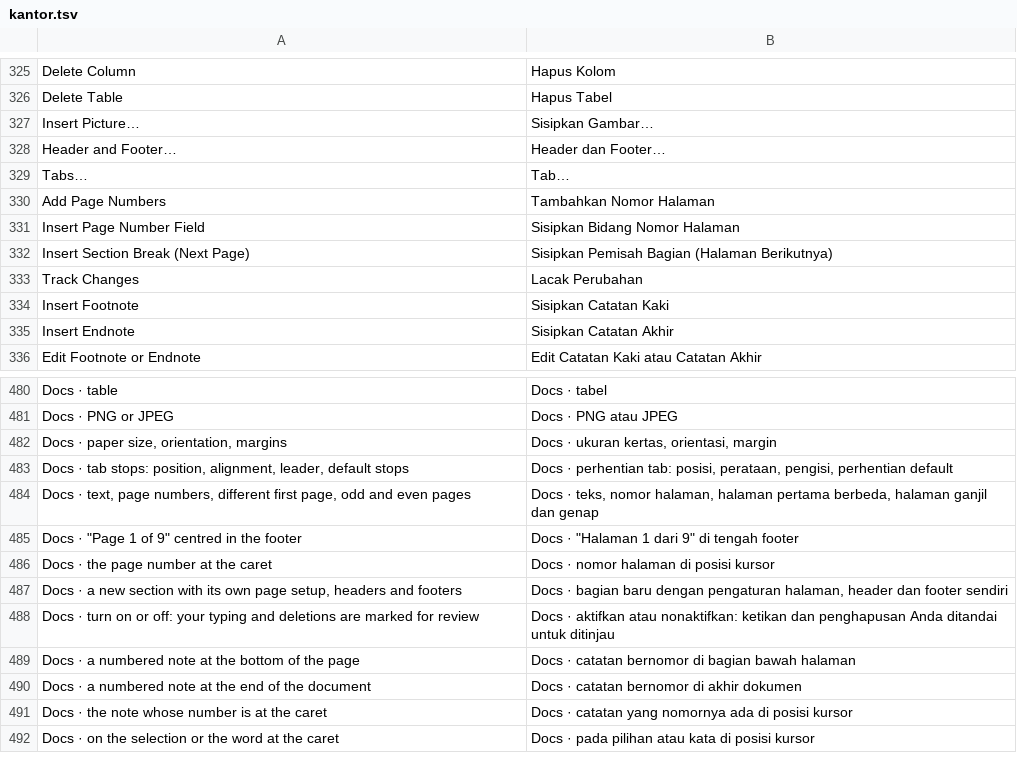
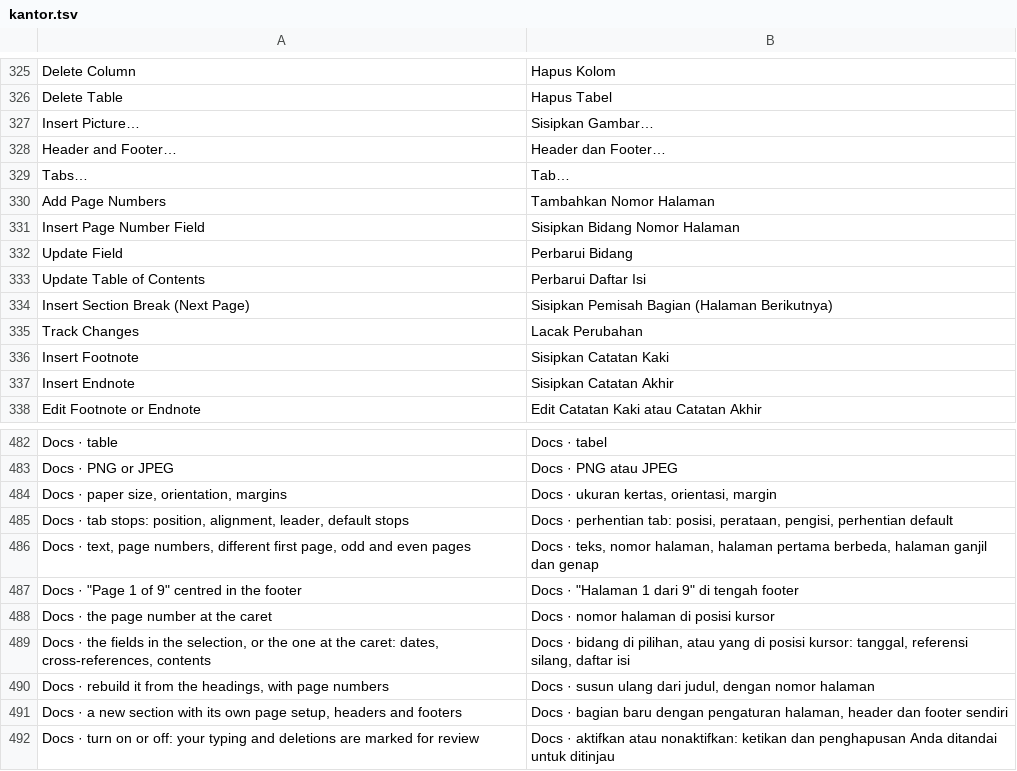
Before and after one commit to dzulfikar08/kantor, a TSV file: crates/kantor_ui/i18n/kantor.tsv, drawn as a sheet; only a part is shown, gaps mark what is left out; the shorter side is filled out with more unchanged rows; the diff names each change by its address in the sheet, - before the commit and + after, or states it on an @@ line.

```diff
--- a/crates/kantor_ui/i18n/kantor.tsv
+++ b/crates/kantor_ui/i18n/kantor.tsv
+row 332: Update Field | Perbarui Bidang
+row 333: Update Table of Contents | Perbarui Daftar Isi
+row 489: Docs · the fields in the selection, or the one at the caret: dates, cross-references, contents | Docs · bidang di pilihan, atau yang di posisi kursor: tanggal, referensi silang, daftar isi
+row 490: Docs · rebuild it from the headings, with page numbers | Docs · susun ulang dari judul, dengan nomor halaman
```
Also changed, not shown: crates/kantor_ui/i18n/content.tsv, crates/kantor_ui/i18n/docs.tsv, 12 other files.
